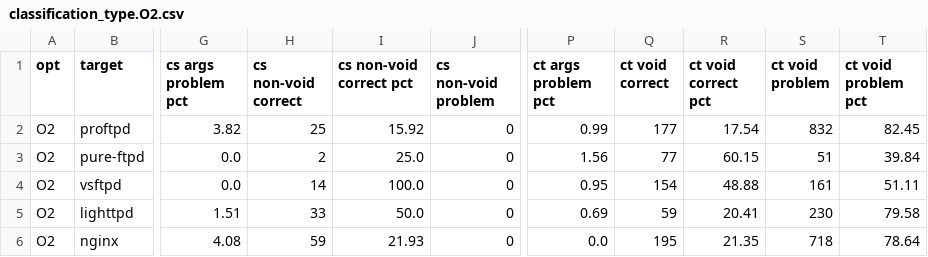
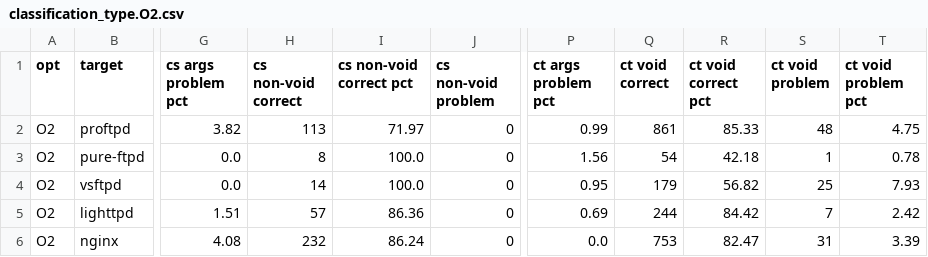
Before and after one commit to IntRepair/tauCFI, a CSV file: TypeShield Paper/CCS_Template/csvs/classification_type.O2.csv, drawn as a sheet; only a part is shown, gaps mark what is left out; the diff covers the shown part only; the diff names each change by its address in the sheet, - before the commit and + after, or states it on an @@ line.

Commit message:
Added Last three tables and updated evaluation table descriptions
Former-commit-id: 24fd24ab586823894ceb8bc14cffa014cea12cad

```diff
--- a/TypeShield Paper/CCS_Template/csvs/classification_type.O2.csv
+++ b/TypeShield Paper/CCS_Template/csvs/classification_type.O2.csv
-H2 (cs non-void correct): 25
+H2 (cs non-void correct): 113
-I2 (cs non-void correct pct): 15.92
+I2 (cs non-void correct pct): 71.97
-Q2 (ct void correct): 177
+Q2 (ct void correct): 861
-R2 (ct void correct pct): 17.54
+R2 (ct void correct pct): 85.33
-S2 (ct void problem): 832
+S2 (ct void problem): 48
-T2 (ct void problem pct): 82.45
+T2 (ct void problem pct): 4.75
-H3 (cs non-void correct): 2
+H3 (cs non-void correct): 8
-I3 (cs non-void correct pct): 25.0
+I3 (cs non-void correct pct): 100.0
-Q3 (ct void correct): 77
+Q3 (ct void correct): 54
-R3 (ct void correct pct): 60.15
+R3 (ct void correct pct): 42.18
-S3 (ct void problem): 51
+S3 (ct void problem): 1
-T3 (ct void problem pct): 39.84
+T3 (ct void problem pct): 0.78
-Q4 (ct void correct): 154
+Q4 (ct void correct): 179
-R4 (ct void correct pct): 48.88
+R4 (ct void correct pct): 56.82
-S4 (ct void problem): 161
+S4 (ct void problem): 25
-T4 (ct void problem pct): 51.11
+T4 (ct void problem pct): 7.93
-H5 (cs non-void correct): 33
+H5 (cs non-void correct): 57
-I5 (cs non-void correct pct): 50.0
+I5 (cs non-void correct pct): 86.36
-Q5 (ct void correct): 59
+Q5 (ct void correct): 244
-R5 (ct void correct pct): 20.41
+R5 (ct void correct pct): 84.42
-S5 (ct void problem): 230
+S5 (ct void problem): 7
-T5 (ct void problem pct): 79.58
+T5 (ct void problem pct): 2.42
-H6 (cs non-void correct): 59
+H6 (cs non-void correct): 232
-I6 (cs non-void correct pct): 21.93
+I6 (cs non-void correct pct): 86.24
-Q6 (ct void correct): 195
+Q6 (ct void correct): 753
-R6 (ct void correct pct): 21.35
+R6 (ct void correct pct): 82.47
-S6 (ct void problem): 718
+S6 (ct void problem): 31
-T6 (ct void problem pct): 78.64
+T6 (ct void problem pct): 3.39
```
Also changed, not shown: 35 edited cells elsewhere in this file, 1 other file.
